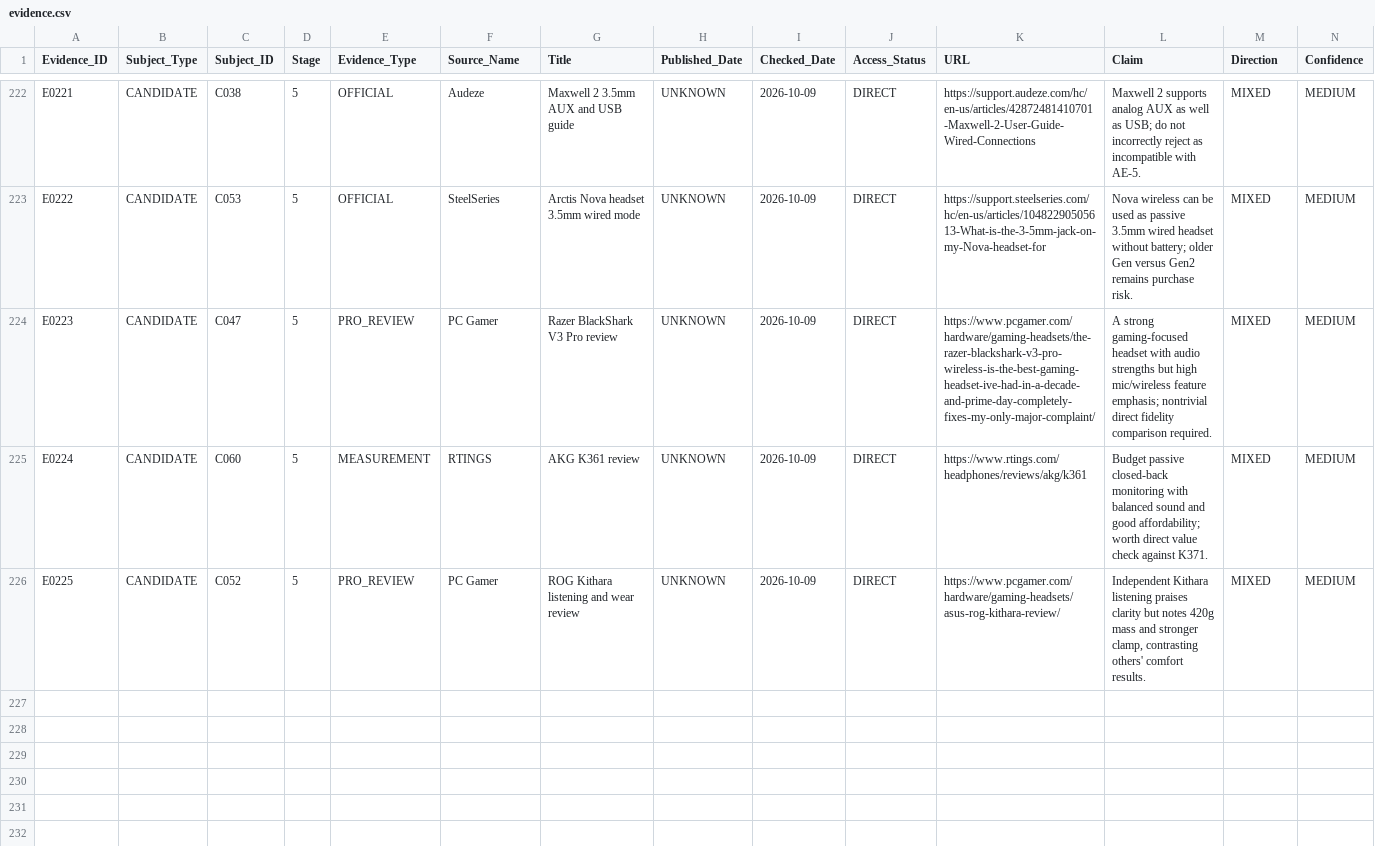
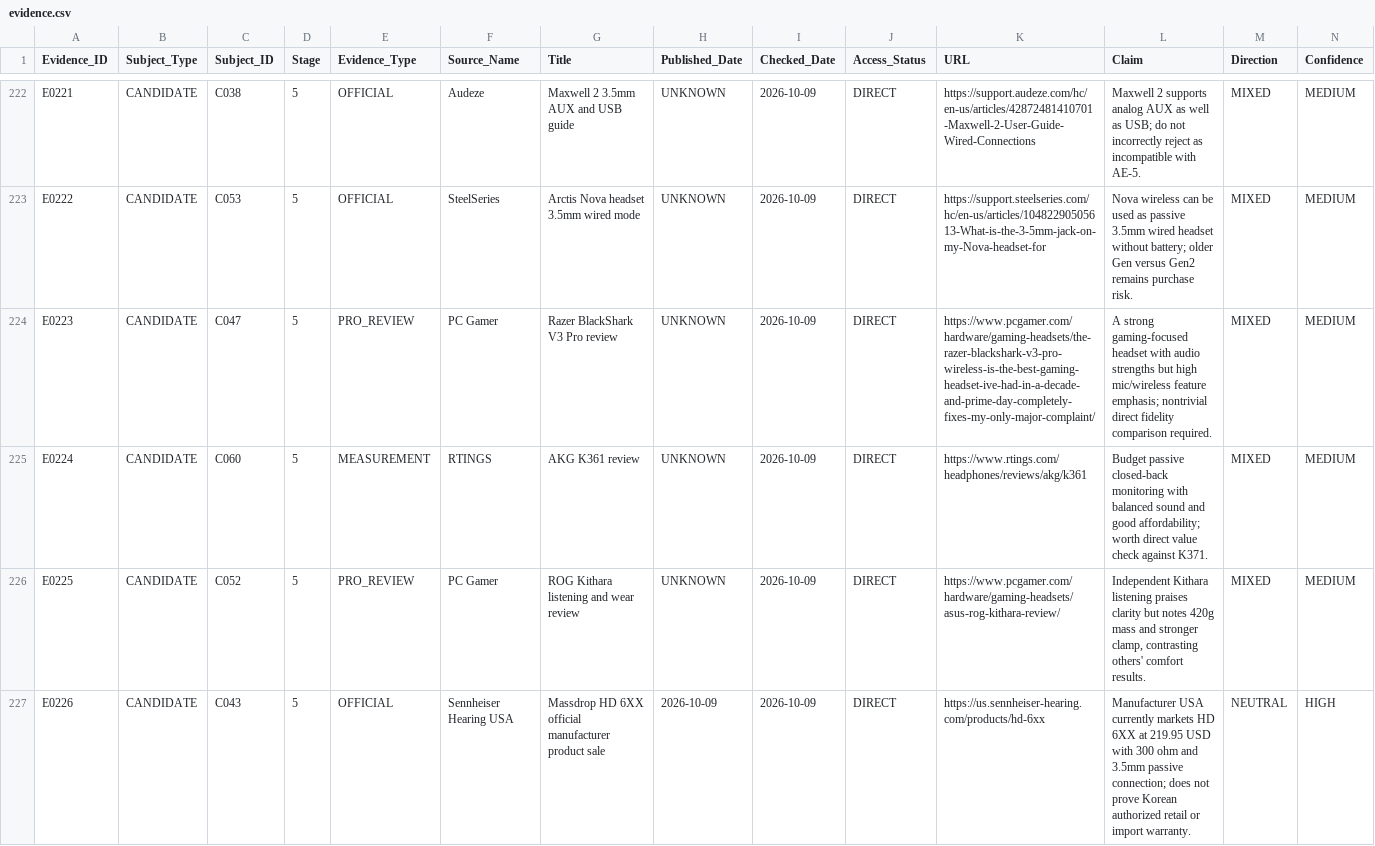
Before and after one commit to JungDS/audio-gear-research, a CSV file: data/evidence.csv, drawn as a sheet; only a part is shown, gaps mark what is left out; rows hold the shown columns only; the diff names each change by its address in the sheet, - before the commit and + after, or states it on an @@ line.

Commit message:
Record HD 6XX official manufacturer source for imported comparison

```diff
--- a/data/evidence.csv
+++ b/data/evidence.csv
+row 227: E0226 | CANDIDATE | C043 | 5 | OFFICIAL | Sennheiser Hearing USA | Massdrop HD 6XX official manufacturer product sale | 2026-10-09 | 2026-10-09 | DIRECT | https://us.sennheiser-hearing.com/products/hd-6xx | Manufacturer USA currently markets HD 6XX at 219.95 USD with 300 ohm and 3.5mm passive connection; does not prove Korean authorized retail or import warranty. | NEUTRAL | HIGH
```
